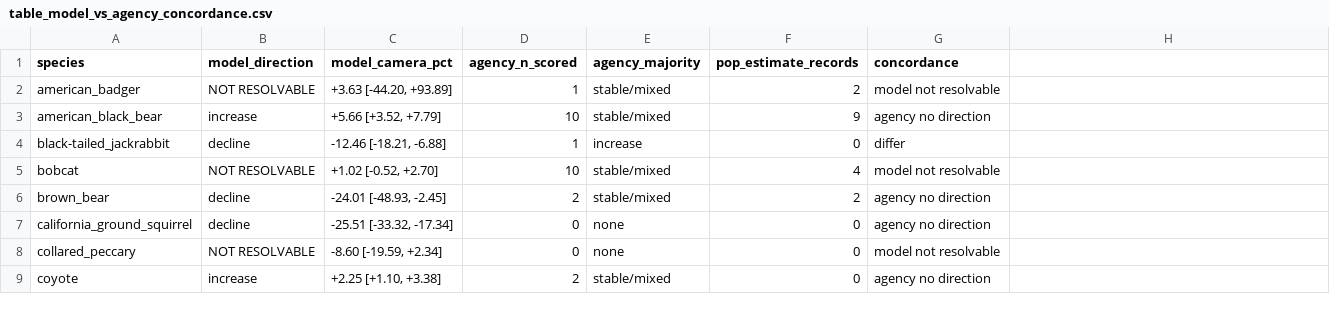
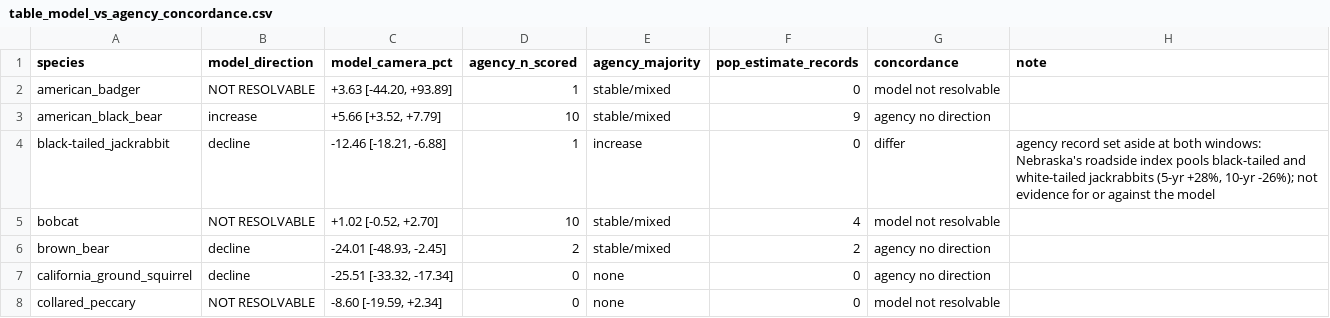
Before and after one commit to Rolandisimo1/prototype_spatial_trend, a CSV file: table_model_vs_agency_concordance.csv, drawn as a sheet; only a part is shown; the shorter side is filled out with more unchanged rows; the diff names each change by its address in the sheet, - before the commit and + after, or states it on an @@ line.

```diff
--- a/table_model_vs_agency_concordance.csv
+++ b/table_model_vs_agency_concordance.csv
-H1: (empty)
+H1: note
-F2 (pop_estimate_records): 2
+F2 (pop_estimate_records): 0
-H4 (note): (empty)
+H4 (note): agency record set aside at both windows: Nebraska's roadside index pools black-tailed and white-tailed jackrabbits (5-yr +28%, 10-yr -26%); not evidence for or against the model
```
Also changed, not shown: 3 other files.
